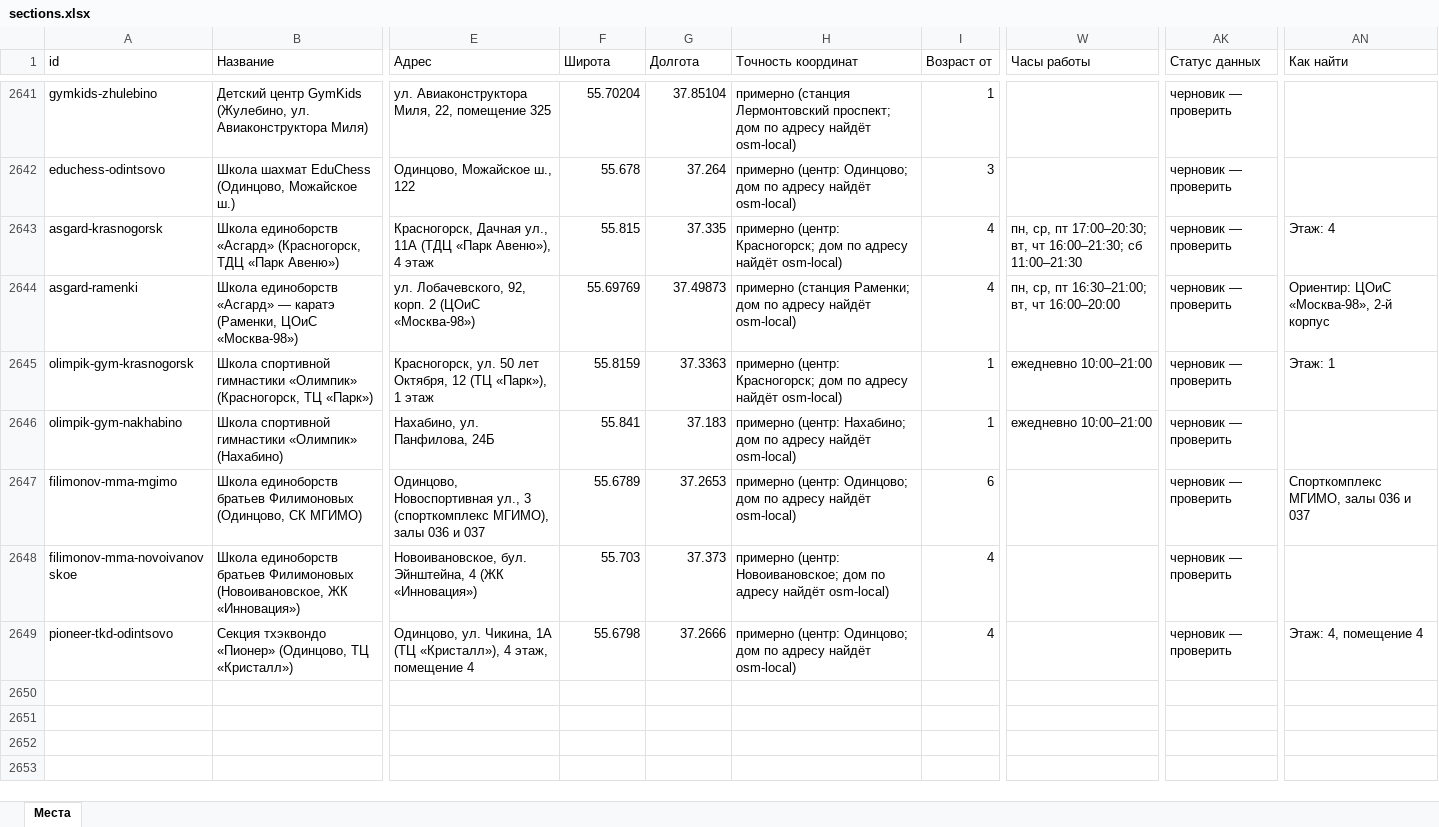
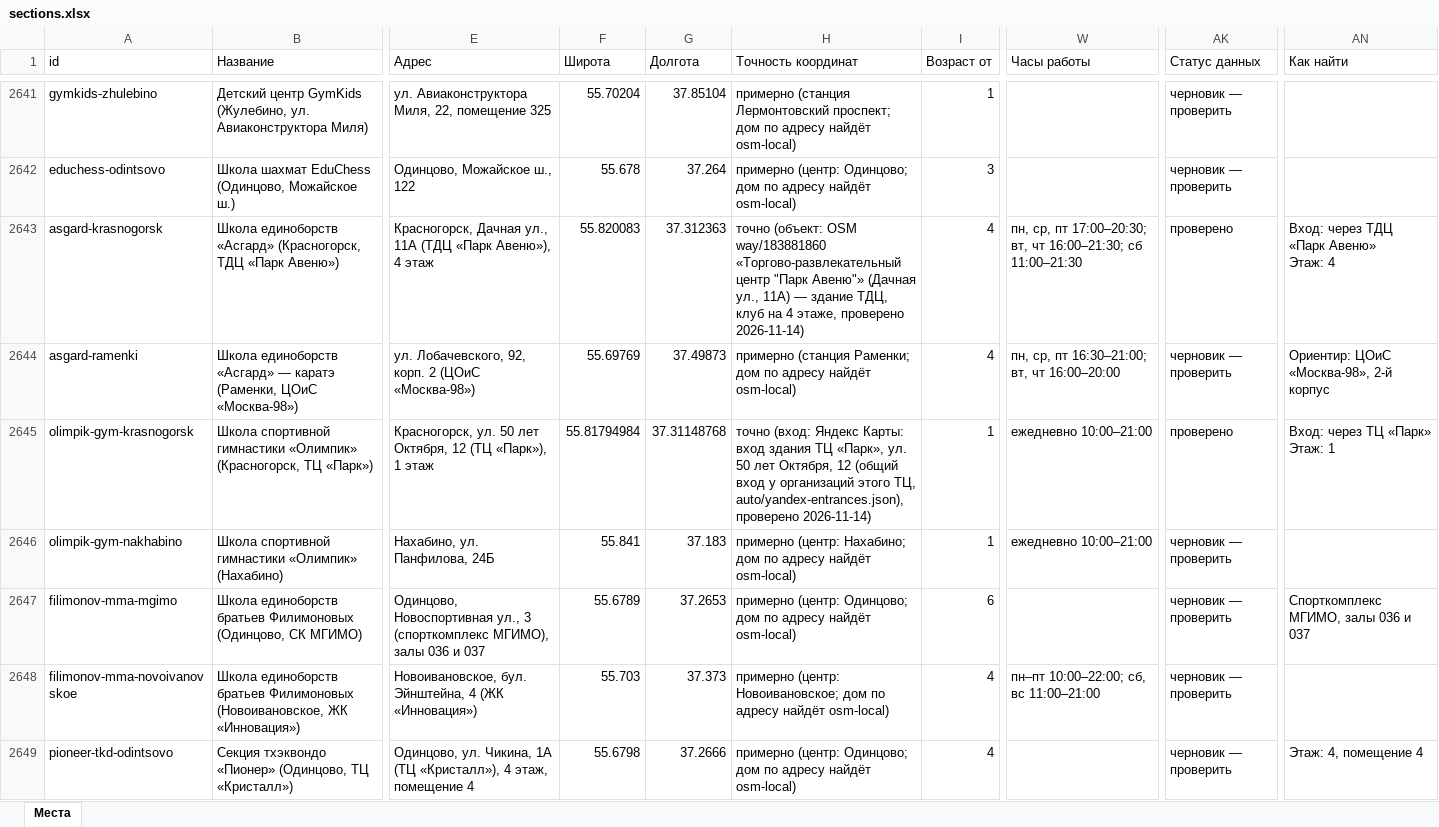
Before and after one commit to vadimsurov-apps/kudapoiti-data, an Excel workbook: data/parts/sections.xlsx, sheet Места, drawn as a sheet; only a part is shown, gaps mark what is left out; values as stored, in another font and other column widths than the file's, no borders; ↵ is a line break in a cell; the diff names each change by its address in the sheet, - before the commit and + after, or states it on an @@ line.

```diff
--- a/data/parts/sections.xlsx (sheet Места)
+++ b/data/parts/sections.xlsx (sheet Места)
-F2643 (Широта): 55.815
+F2643 (Широта): 55.820083
-G2643 (Долгота): 37.335
+G2643 (Долгота): 37.312363
-H2643 (Точность координат): примерно (центр: Красногорск; дом по адресу найдёт osm-local)
+H2643 (Точность координат): точно (объект: OSM way/183881860 «Торгово-развлекательный центр "Парк Авеню"» (Дачная ул., 11А) — здание ТДЦ, клуб на 4 этаже, проверено 2026-11-14)
-AK2643 (Статус данных): черновик — проверить
+AK2643 (Статус данных): проверено
-AN2643 (Как найти): Этаж: 4
+AN2643 (Как найти): Вход: через ТДЦ «Парк Авеню» ↵ Этаж: 4
-F2645 (Широта): 55.8159
+F2645 (Широта): 55.81794984
-G2645 (Долгота): 37.3363
+G2645 (Долгота): 37.31148768
-H2645 (Точность координат): примерно (центр: Красногорск; дом по адресу найдёт osm-local)
+H2645 (Точность координат): точно (вход: Яндекс Карты: вход здания ТЦ «Парк», ул. 50 лет Октября, 12 (общий вход у организаций этого ТЦ, auto/yandex-entrances.json), проверено 2026-11-14)
-AK2645 (Статус данных): черновик — проверить
+AK2645 (Статус данных): проверено
-AN2645 (Как найти): Этаж: 1
+AN2645 (Как найти): Вход: через ТЦ «Парк» ↵ Этаж: 1
-W2648 (Часы работы): (empty)
+W2648 (Часы работы): пн–пт 10:00–22:00; сб, вс 11:00–21:00
```
Also changed, not shown: 4 other files.
